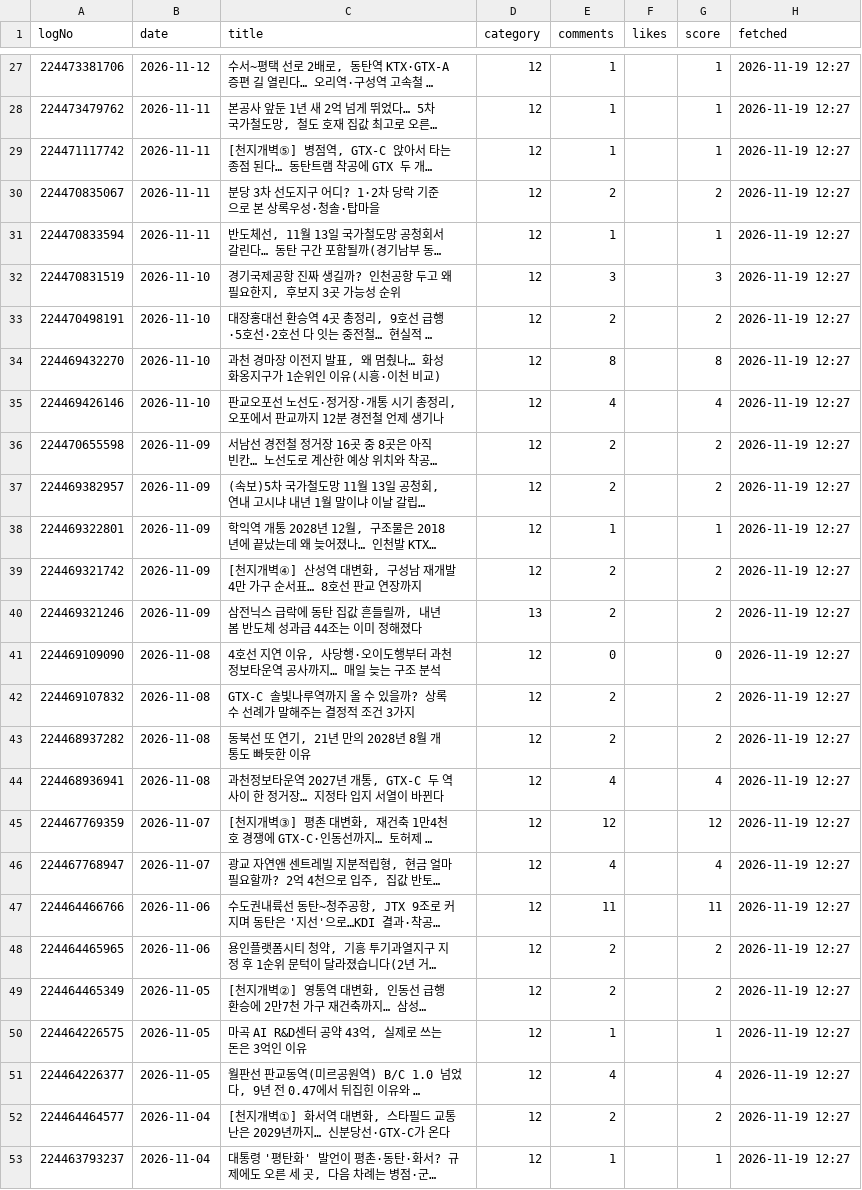
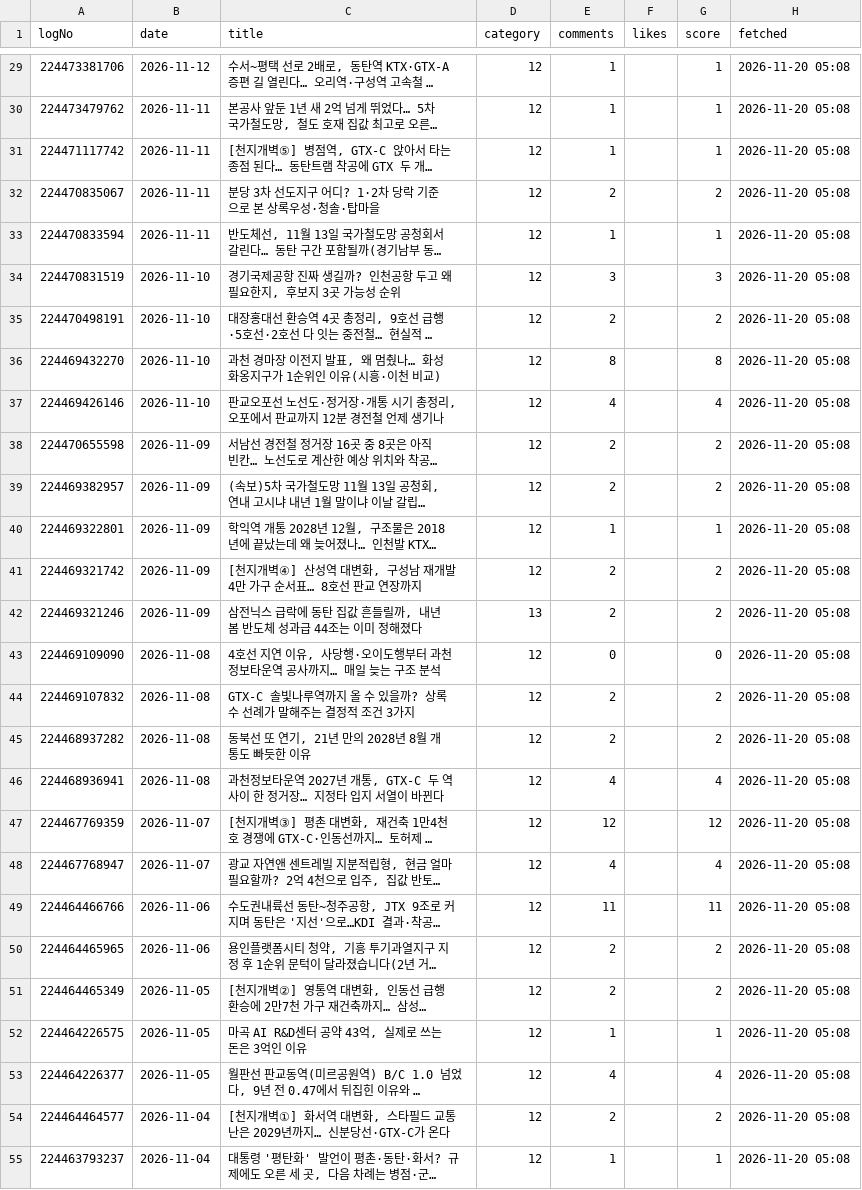
Before and after one commit to min123172317-max/blog-images, a TSV file: data/blog_stats.tsv, drawn as a sheet; only a part is shown, gaps mark what is left out; long unchanged cells end in …; addresses are those after the commit; the diff covers the shown part only; the diff names each change by its address in the sheet, - before the commit and + after, or states it on an @@ line.

```diff
--- a/data/blog_stats.tsv
+++ b/data/blog_stats.tsv
-H29:H55 (fetched): 2026-11-19 12:27
+H29:H55 (fetched): 2026-11-20 05:08
```
Also changed, not shown: 2 added rows and 52 edited cells elsewhere in this file, data/delivered.tsv.
